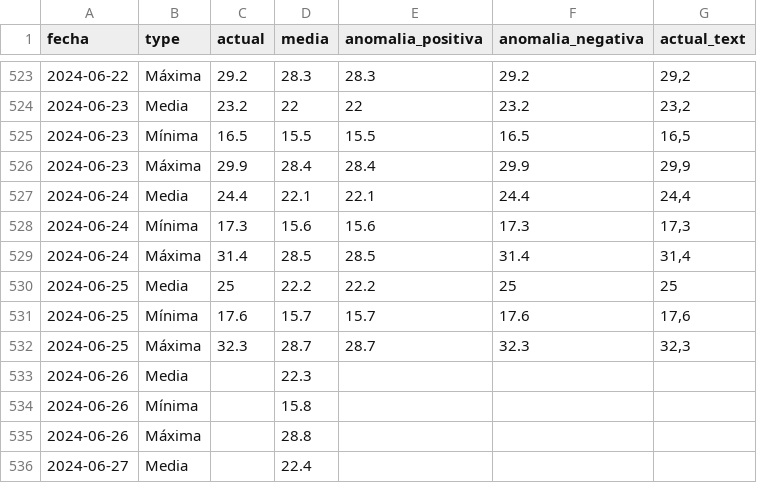
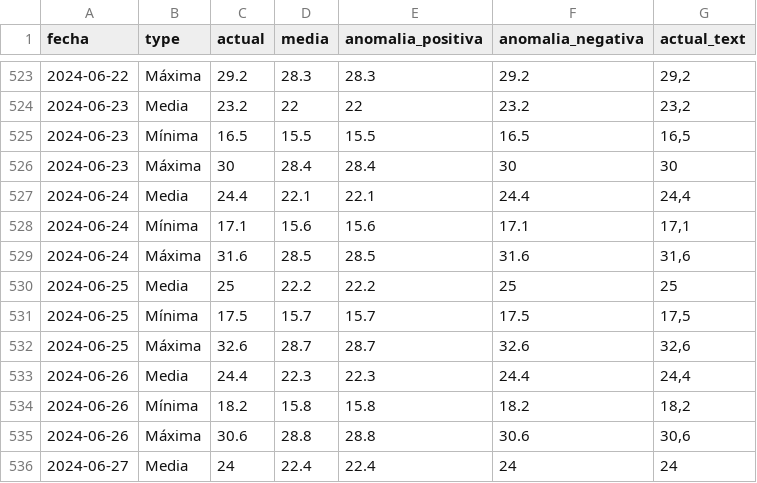
Before and after one commit to datosrtve/opendata, a CSV file: temperaturas/2024/temperatura_media_es.csv, drawn as a sheet; only a part is shown, gaps mark what is left out; the diff covers the shown part only.

```diff
--- a/temperaturas/2024/temperatura_media_es.csv
+++ b/temperaturas/2024/temperatura_media_es.csv
@@ -525,12 +525,12 @@ fecha,type,actual,media,anomalia_positiva,anomalia_negativa,actual_text
 2024-06-23,Mínima,16.5,15.5,15.5,16.5,"16,5"
-2024-06-23,Máxima,29.9,28.4,28.4,29.9,"29,9"
+2024-06-23,Máxima,30,28.4,28.4,30,30
 2024-06-24,Media,24.4,22.1,22.1,24.4,"24,4"
-2024-06-24,Mínima,17.3,15.6,15.6,17.3,"17,3"
-2024-06-24,Máxima,31.4,28.5,28.5,31.4,"31,4"
+2024-06-24,Mínima,17.1,15.6,15.6,17.1,"17,1"
+2024-06-24,Máxima,31.6,28.5,28.5,31.6,"31,6"
 2024-06-25,Media,25,22.2,22.2,25,25
-2024-06-25,Mínima,17.6,15.7,15.7,17.6,"17,6"
-2024-06-25,Máxima,32.3,28.7,28.7,32.3,"32,3"
-2024-06-26,Media,,22.3,,,
-2024-06-26,Mínima,,15.8,,,
-2024-06-26,Máxima,,28.8,,,
-2024-06-27,Media,,22.4,,,
+2024-06-25,Mínima,17.5,15.7,15.7,17.5,"17,5"
+2024-06-25,Máxima,32.6,28.7,28.7,32.6,"32,6"
+2024-06-26,Media,24.4,22.3,22.3,24.4,"24,4"
+2024-06-26,Mínima,18.2,15.8,15.8,18.2,"18,2"
+2024-06-26,Máxima,30.6,28.8,28.8,30.6,"30,6"
+2024-06-27,Media,24,22.4,22.4,24,24
```
Also changed, not shown: 44 edited cells elsewhere in this file, temperaturas/2024/frecuencia_maximas.csv, temperaturas/2024/records_temperatura.csv, 9 other files.
